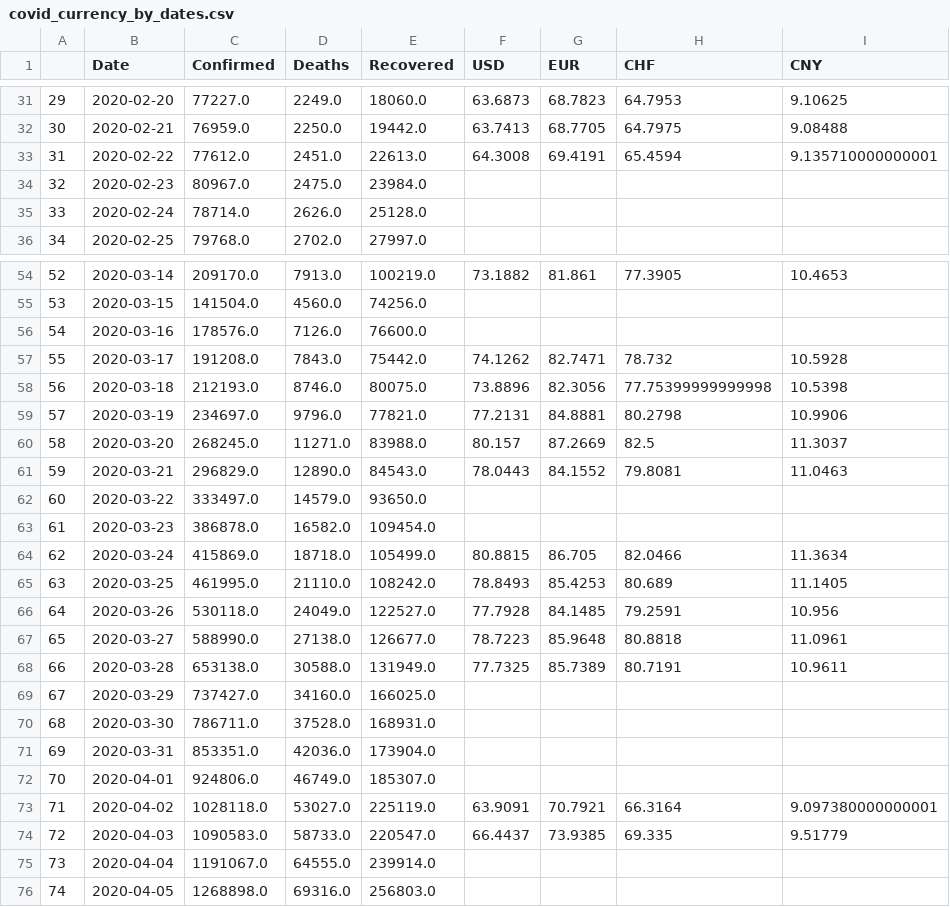
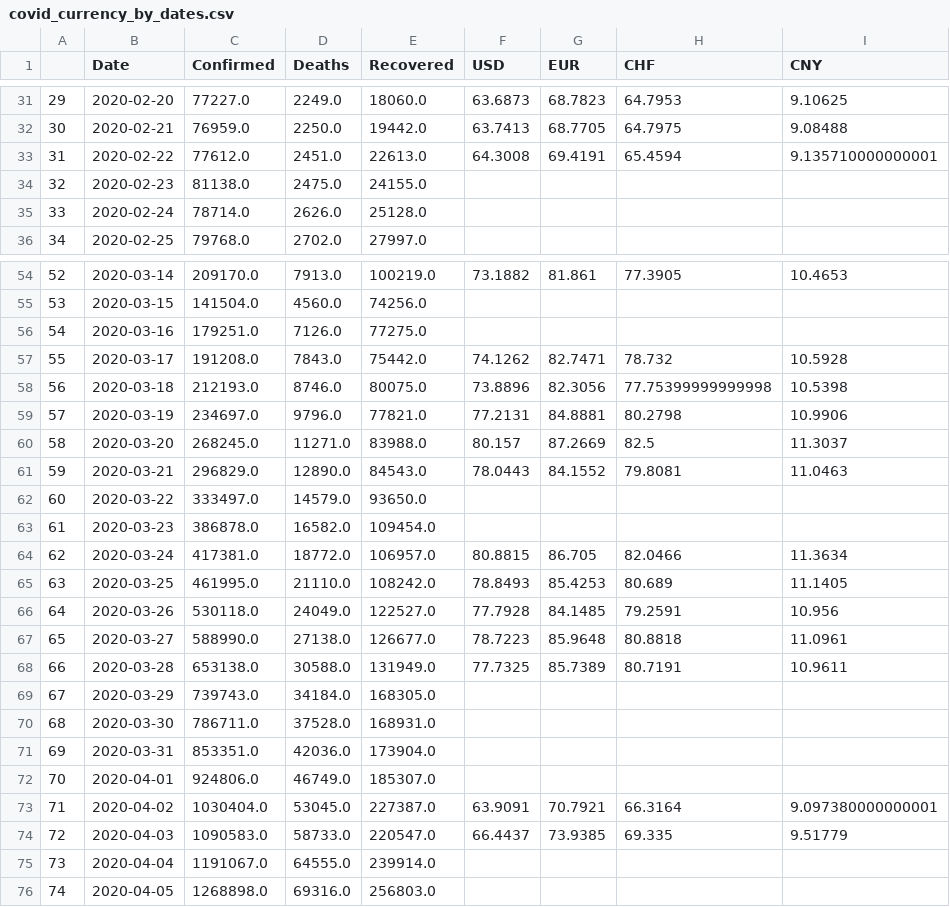
Before and after one commit to Laniar/LearnPython_16, a CSV file: covid_currency_by_dates.csv, drawn as a sheet; only a part is shown, gaps mark what is left out; the diff covers the shown part only; the diff names each change by its address in the sheet, - before the commit and + after, or states it on an @@ line.

```diff
--- a/covid_currency_by_dates.csv
+++ b/covid_currency_by_dates.csv
-C34 (Confirmed): 80967.0
+C34 (Confirmed): 81138.0
-E34 (Recovered): 23984.0
+E34 (Recovered): 24155.0
-C56 (Confirmed): 178576.0
+C56 (Confirmed): 179251.0
-E56 (Recovered): 76600.0
+E56 (Recovered): 77275.0
-C64 (Confirmed): 415869.0
+C64 (Confirmed): 417381.0
-D64 (Deaths): 18718.0
+D64 (Deaths): 18772.0
-E64 (Recovered): 105499.0
+E64 (Recovered): 106957.0
-C69 (Confirmed): 737427.0
+C69 (Confirmed): 739743.0
-D69 (Deaths): 34160.0
+D69 (Deaths): 34184.0
-E69 (Recovered): 166025.0
+E69 (Recovered): 168305.0
-C73 (Confirmed): 1028118.0
+C73 (Confirmed): 1030404.0
-D73 (Deaths): 53027.0
+D73 (Deaths): 53045.0
-E73 (Recovered): 225119.0
+E73 (Recovered): 227387.0
```
Also changed, not shown: 12 added rows and 21 edited cells elsewhere in this file, all_currency_by_date.csv, currency/JPY_days_table.csv, 9 other files.
